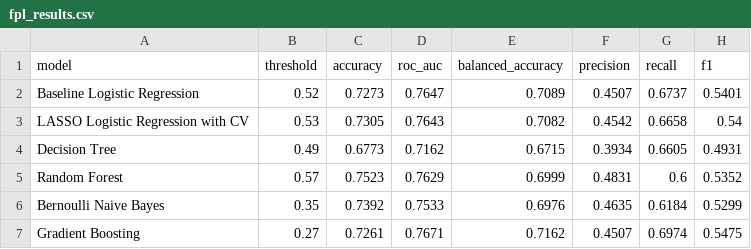
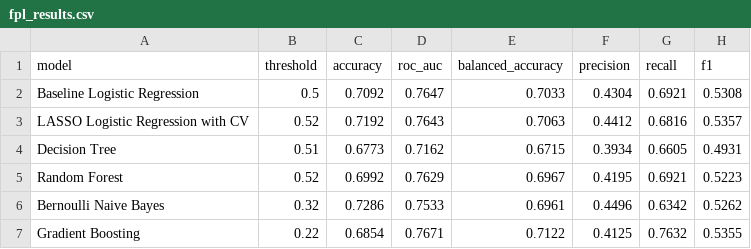
Before and after one commit to Aidan-Flanigan/never-ready-final, a CSV file: data/fpl_results.csv, drawn as a sheet.

```diff
--- a/data/fpl_results.csv
+++ b/data/fpl_results.csv
@@ -1,7 +1,7 @@
 model,threshold,accuracy,roc_auc,balanced_accuracy,precision,recall,f1
-Baseline Logistic Regression,0.52,0.7273,0.7647,0.7089,0.4507,0.6737,0.5401
-LASSO Logistic Regression with CV,0.53,0.7305,0.7643,0.7082,0.4542,0.6658,0.54
-Decision Tree,0.49,0.6773,0.7162,0.6715,0.3934,0.6605,0.4931
-Random Forest,0.57,0.7523,0.7629,0.6999,0.4831,0.6,0.5352
-Bernoulli Naive Bayes,0.35,0.7392,0.7533,0.6976,0.4635,0.6184,0.5299
-Gradient Boosting,0.27,0.7261,0.7671,0.7162,0.4507,0.6974,0.5475
+Baseline Logistic Regression,0.5,0.7092,0.7647,0.7033,0.4304,0.6921,0.5308
+LASSO Logistic Regression with CV,0.52,0.7192,0.7643,0.7063,0.4412,0.6816,0.5357
+Decision Tree,0.51,0.6773,0.7162,0.6715,0.3934,0.6605,0.4931
+Random Forest,0.52,0.6992,0.7629,0.6967,0.4195,0.6921,0.5223
+Bernoulli Naive Bayes,0.32,0.7286,0.7533,0.6961,0.4496,0.6342,0.5262
+Gradient Boosting,0.22,0.6854,0.7671,0.7122,0.4125,0.7632,0.5355
```
Also changed, not shown: data/fraud_results.csv, 2 other files.
